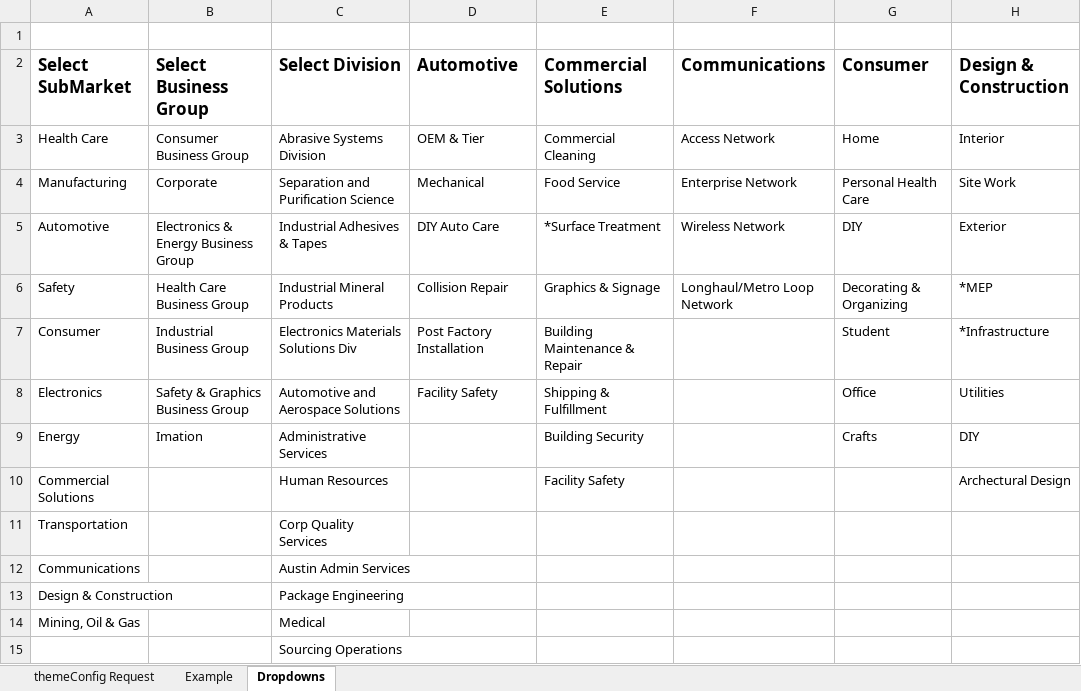
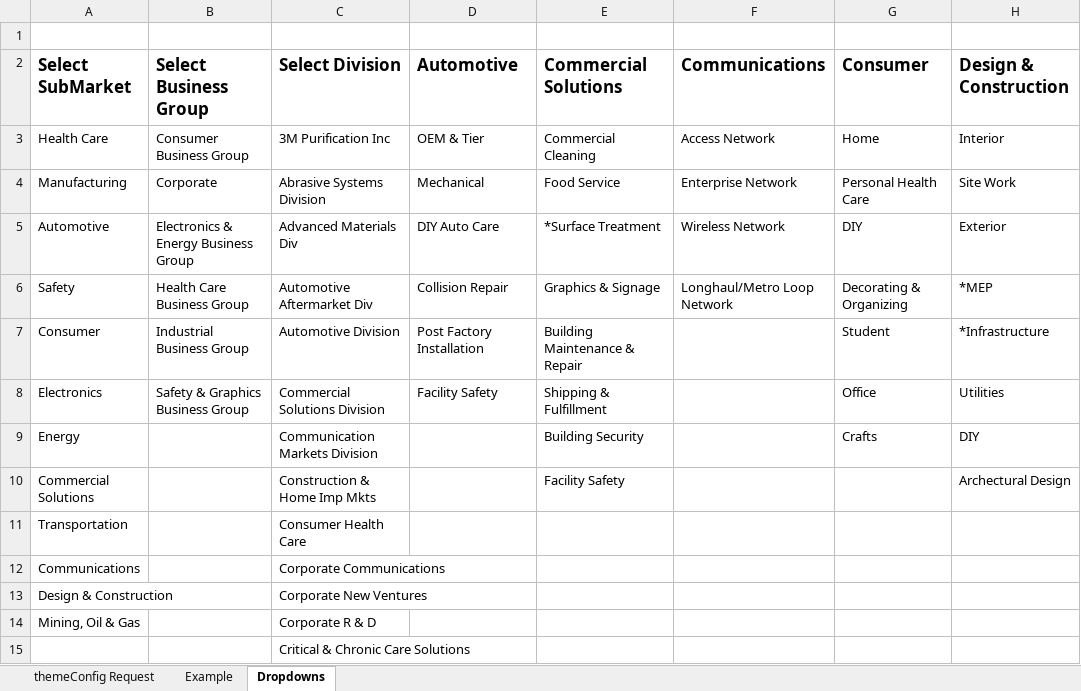
Before and after one commit to tmstani23/Site-Config-Generator, an Excel workbook: config/ThemeConfigRequest_Template_en_AU_L3.xlsx, sheet Dropdowns, drawn as a sheet; only a part is shown; values as stored, in another font and other column widths than the file's, no borders; table styles not drawn; the diff covers the shown part only; the diff names each change by its address in the sheet, - before the commit and + after, or states it on an @@ line.

```diff
--- a/config/ThemeConfigRequest_Template_en_AU_L3.xlsx (sheet Dropdowns)
+++ b/config/ThemeConfigRequest_Template_en_AU_L3.xlsx (sheet Dropdowns)
-C3 (Select Division): Abrasive Systems Division
+C3 (Select Division): 3M Purification Inc
-C4 (Select Division): Separation and Purification Science
+C4 (Select Division): Abrasive Systems Division
-C5 (Select Division): Industrial Adhesives & Tapes
+C5 (Select Division): Advanced Materials Div
-C6 (Select Division): Industrial Mineral Products
+C6 (Select Division): Automotive Aftermarket Div
-C7 (Select Division): Electronics Materials Solutions Div
+C7 (Select Division): Automotive Division
-C8 (Select Division): Automotive and Aerospace Solutions
+C8 (Select Division): Commercial Solutions Division
-B9 (Select Business Group): Imation
+B9 (Select Business Group): (empty)
-C9 (Select Division): Administrative Services
+C9 (Select Division): Communication Markets Division
-C10 (Select Division): Human Resources
+C10 (Select Division): Construction & Home Imp Mkts
-C11 (Select Division): Corp Quality Services
+C11 (Select Division): Consumer Health Care
-C12 (Select Division): Austin Admin Services
+C12 (Select Division): Corporate Communications
-C13 (Select Division): Package Engineering
+C13 (Select Division): Corporate New Ventures
-C14 (Select Division): Medical
+C14 (Select Division): Corporate R & D
-C15 (Select Division): Sourcing Operations
+C15 (Select Division): Critical & Chronic Care Solutions
```
Also changed, not shown: 6 added rows, 52 removed rows, 8 moved rows and 9 edited cells elsewhere in this sheet, sheet themeConfig Request, sheet Example, 2 other files.
